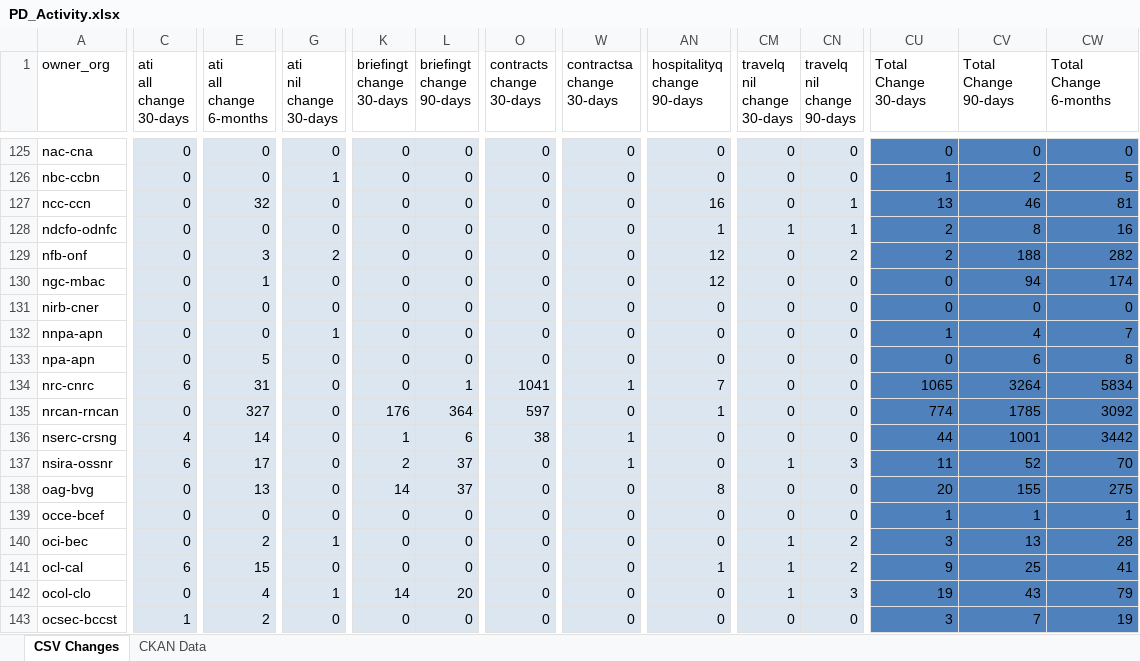
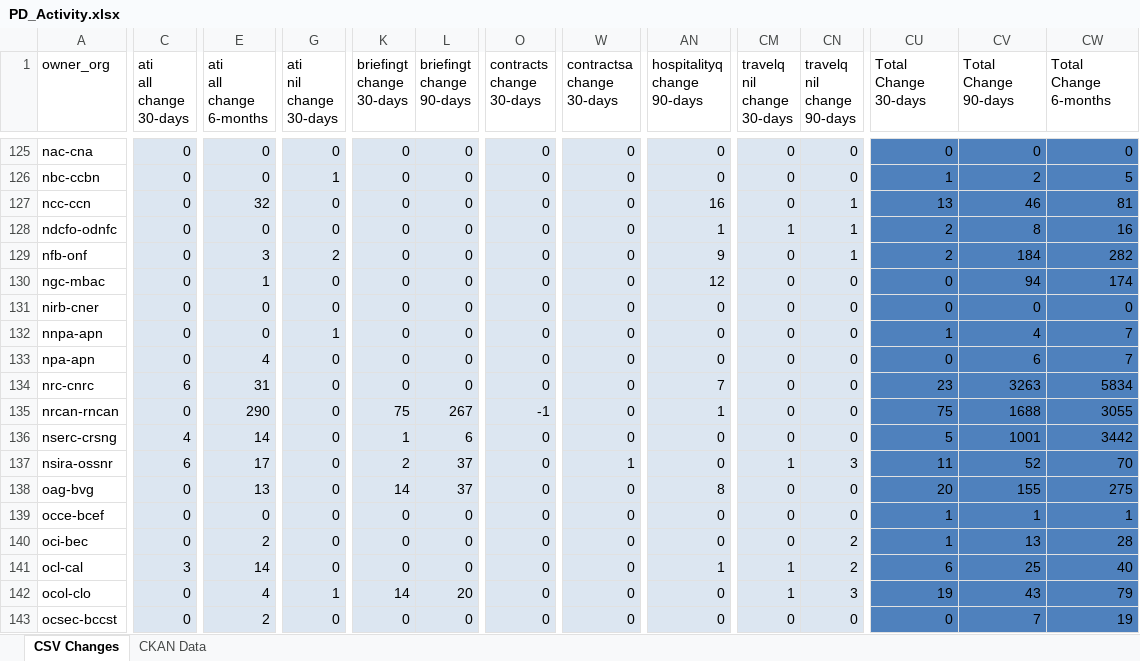
Before and after one commit to open-data/analytics-corporate-reporting, an Excel workbook: PD_CHANGES_RPT/PD_Activity.xlsx, sheet CSV Changes, drawn as a sheet; only a part is shown, gaps mark what is left out; values as stored, in another font and other column widths than the file's, no borders; the diff covers the shown part only; the diff names each change by its address in the sheet, - before the commit and + after, or states it on an @@ line.

```diff
--- a/PD_CHANGES_RPT/PD_Activity.xlsx (sheet CSV Changes)
+++ b/PD_CHANGES_RPT/PD_Activity.xlsx (sheet CSV Changes)
-AN129 (hospitalityq change 90-days): 12
+AN129 (hospitalityq change 90-days): 9
-CN129 (travelq nil change 90-days): 2
+CN129 (travelq nil change 90-days): 1
-CV129 (Total Change 90-days): 188
+CV129 (Total Change 90-days): 184
-E133 (ati all change 6-months): 5
+E133 (ati all change 6-months): 4
-CW133 (Total Change 6-months): 8
+CW133 (Total Change 6-months): 7
-L134 (briefingt change 90-days): 1
+L134 (briefingt change 90-days): 0
-O134 (contracts change 30-days): 1041
+O134 (contracts change 30-days): 0
-W134 (contractsa change 30-days): 1
+W134 (contractsa change 30-days): 0
-CU134 (Total Change 30-days): 1065
+CU134 (Total Change 30-days): 23
-CV134 (Total Change 90-days): 3264
+CV134 (Total Change 90-days): 3263
-E135 (ati all change 6-months): 327
+E135 (ati all change 6-months): 290
-K135 (briefingt change 30-days): 176
+K135 (briefingt change 30-days): 75
-L135 (briefingt change 90-days): 364
+L135 (briefingt change 90-days): 267
-O135 (contracts change 30-days): 597
+O135 (contracts change 30-days): -1
-CU135 (Total Change 30-days): 774
+CU135 (Total Change 30-days): 75
-CV135 (Total Change 90-days): 1785
+CV135 (Total Change 90-days): 1688
-CW135 (Total Change 6-months): 3092
+CW135 (Total Change 6-months): 3055
-O136 (contracts change 30-days): 38
+O136 (contracts change 30-days): 0
-W136 (contractsa change 30-days): 1
+W136 (contractsa change 30-days): 0
-CU136 (Total Change 30-days): 44
+CU136 (Total Change 30-days): 5
-G140 (ati nil change 30-days): 1
+G140 (ati nil change 30-days): 0
-CM140 (travelq nil change 30-days): 1
+CM140 (travelq nil change 30-days): 0
-CU140 (Total Change 30-days): 3
+CU140 (Total Change 30-days): 1
-C141 (ati all change 30-days): 6
+C141 (ati all change 30-days): 3
-E141 (ati all change 6-months): 15
+E141 (ati all change 6-months): 14
-CU141 (Total Change 30-days): 9
+CU141 (Total Change 30-days): 6
-CW141 (Total Change 6-months): 41
+CW141 (Total Change 6-months): 40
-C143 (ati all change 30-days): 1
+C143 (ati all change 30-days): 0
-CU143 (Total Change 30-days): 3
+CU143 (Total Change 30-days): 0
```
Also changed, not shown: 348 edited cells elsewhere in this sheet, 1 other file.
